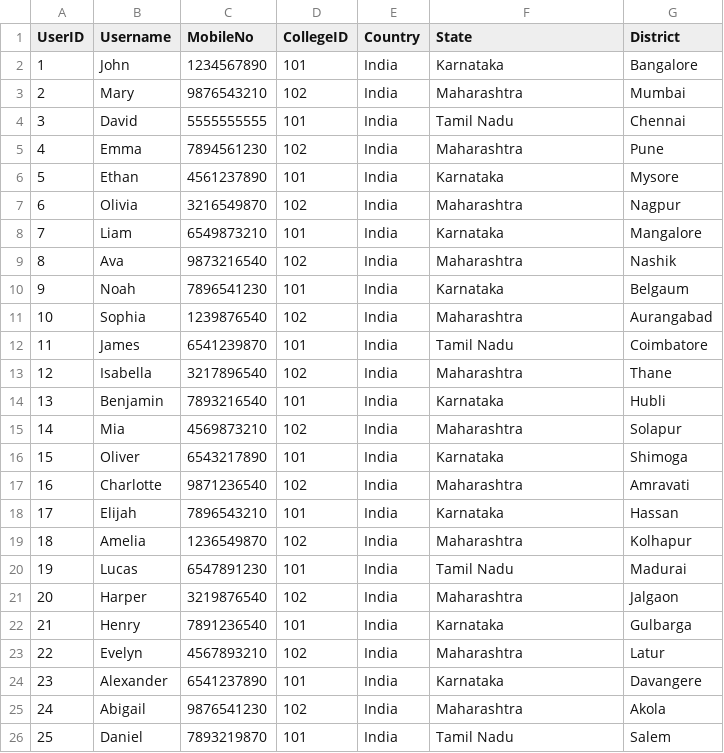
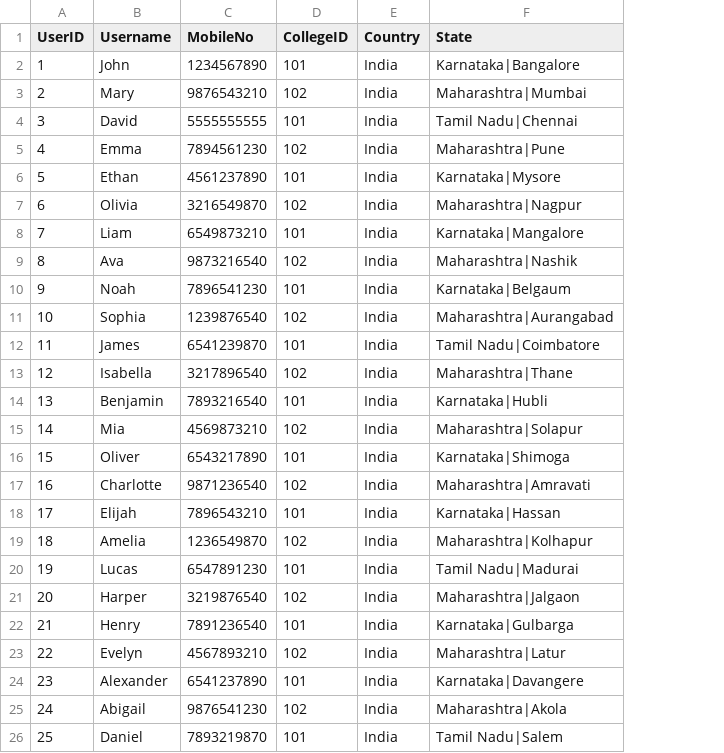
Before and after one commit to nandukrishnavs/pbi_sample_data, a CSV file: Dim_User.csv, drawn as a sheet; the diff names each change by its address in the sheet, - before the commit and + after, or states it on an @@ line.

Commit message:
Add files via upload

```diff
--- a/Dim_User.csv
+++ b/Dim_User.csv
-column G (District), rows 2-26: Bangalore | Mumbai | Chennai | Pune | Mysore | Nagpur | Mangalore | Nashik | Belgaum | Aurangabad | Coimbatore | Thane | Hubli | Solapur | Shimoga | Amravati | Hassan | Kolhapur | Madurai | Jalgaon | Gulbarga | Latur | Davangere | Akola | Salem
-F2 (State): Karnataka
+F2 (State): Karnataka|Bangalore
-F3 (State): Maharashtra
+F3 (State): Maharashtra|Mumbai
-F4 (State): Tamil Nadu
+F4 (State): Tamil Nadu|Chennai
-F5 (State): Maharashtra
+F5 (State): Maharashtra|Pune
-F6 (State): Karnataka
+F6 (State): Karnataka|Mysore
-F7 (State): Maharashtra
+F7 (State): Maharashtra|Nagpur
-F8 (State): Karnataka
+F8 (State): Karnataka|Mangalore
-F9 (State): Maharashtra
+F9 (State): Maharashtra|Nashik
-F10 (State): Karnataka
+F10 (State): Karnataka|Belgaum
-F11 (State): Maharashtra
+F11 (State): Maharashtra|Aurangabad
-F12 (State): Tamil Nadu
+F12 (State): Tamil Nadu|Coimbatore
-F13 (State): Maharashtra
+F13 (State): Maharashtra|Thane
-F14 (State): Karnataka
+F14 (State): Karnataka|Hubli
-F15 (State): Maharashtra
+F15 (State): Maharashtra|Solapur
-F16 (State): Karnataka
+F16 (State): Karnataka|Shimoga
-F17 (State): Maharashtra
+F17 (State): Maharashtra|Amravati
-F18 (State): Karnataka
+F18 (State): Karnataka|Hassan
-F19 (State): Maharashtra
+F19 (State): Maharashtra|Kolhapur
-F20 (State): Tamil Nadu
+F20 (State): Tamil Nadu|Madurai
-F21 (State): Maharashtra
+F21 (State): Maharashtra|Jalgaon
-F22 (State): Karnataka
+F22 (State): Karnataka|Gulbarga
-F23 (State): Maharashtra
+F23 (State): Maharashtra|Latur
-F24 (State): Karnataka
+F24 (State): Karnataka|Davangere
-F25 (State): Maharashtra
+F25 (State): Maharashtra|Akola
-F26 (State): Tamil Nadu
+F26 (State): Tamil Nadu|Salem
```
